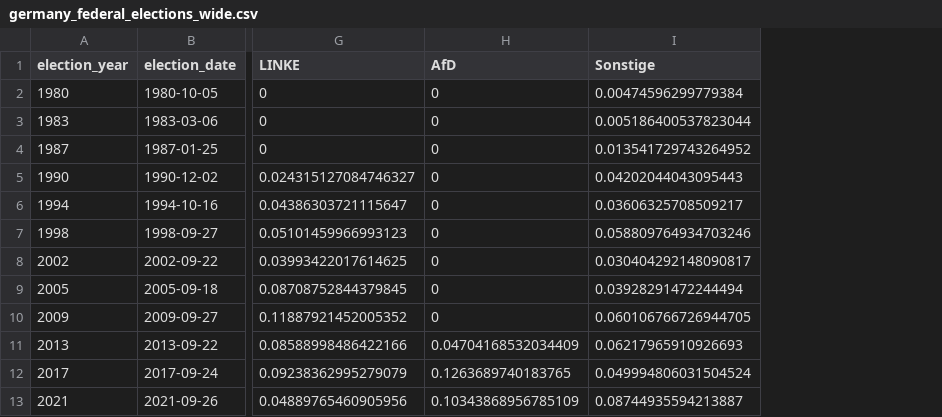
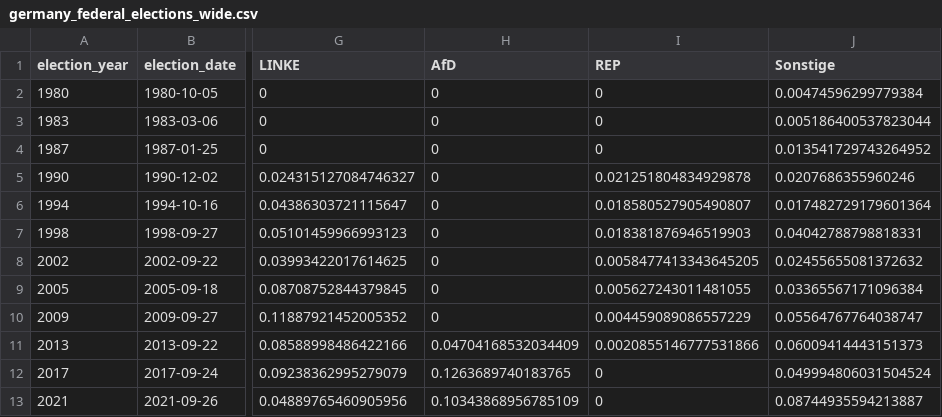
Before and after one commit to MerlinHeidemanns/forecast, a CSV file: estimation/dta/processed/germany_federal_elections_wide.csv, drawn as a sheet; only a part is shown, gaps mark what is left out; addresses are those after the commit; the diff names each change by its address in the sheet, - before the commit and + after, or states it on an @@ line.

```diff
--- a/estimation/dta/processed/germany_federal_elections_wide.csv
+++ b/estimation/dta/processed/germany_federal_elections_wide.csv
+column I (REP), rows 2-13: 0 | 0 | 0 | 0.021251804834929878 | 0.018580527905490807 | 0.018381876946519903 | 0.0058477413343645205 | 0.005627243011481055 | 0.004459089086557229 | 0.0020855146777531866 | 0 | 0
-J5 (Sonstige): 0.04202044043095443
+J5 (Sonstige): 0.0207686355960246
-J6 (Sonstige): 0.03606325708509217
+J6 (Sonstige): 0.017482729179601364
-J7 (Sonstige): 0.058809764934703246
+J7 (Sonstige): 0.04042788798818331
-J8 (Sonstige): 0.030404292148090817
+J8 (Sonstige): 0.02455655081372632
-J9 (Sonstige): 0.03928291472244494
+J9 (Sonstige): 0.03365567171096384
-J10 (Sonstige): 0.060106766726944705
+J10 (Sonstige): 0.05564767764038747
-J11 (Sonstige): 0.06217965910926693
+J11 (Sonstige): 0.06009414443151373
```
Also changed, not shown: estimation/dta/processed/germany_federal_elections.csv, estimation/dta/processed/germany_federal_elections_long.csv, 25 other files.
